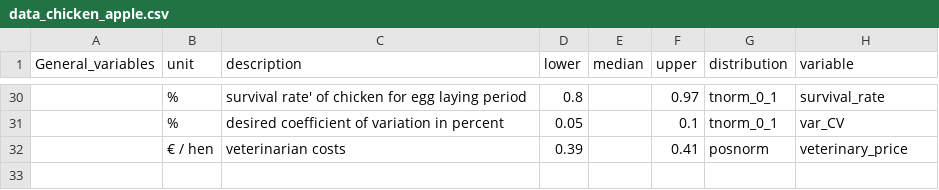
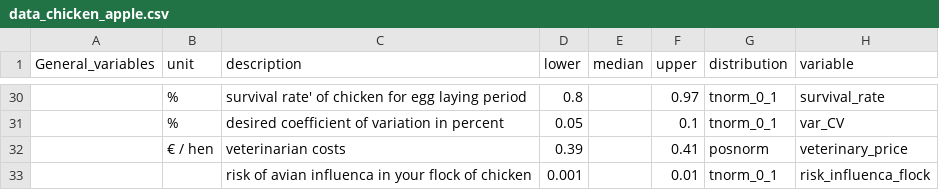
Before and after one commit to zoeheuschkel/DA_course_2021, a CSV file: data_chicken_apple.csv, drawn as a sheet; only a part is shown, gaps mark what is left out.

Commit message:
Added event of avian influence in input and code, rearranged the calculations a bit

```diff
--- a/data_chicken_apple.csv
+++ b/data_chicken_apple.csv
@@ -32 +32,2 @@ General_variables ,unit,description,lower,median,upper,distribution,variable
 ,€ / hen,veterinarian costs,0.39,,0.41,posnorm,veterinary_price
+,,risk of avian influenca in your flock of chicken,0.001,,0.01,tnorm_0_1 ,risk_influenca_flock
```
Also changed, not shown: 1 other file.
